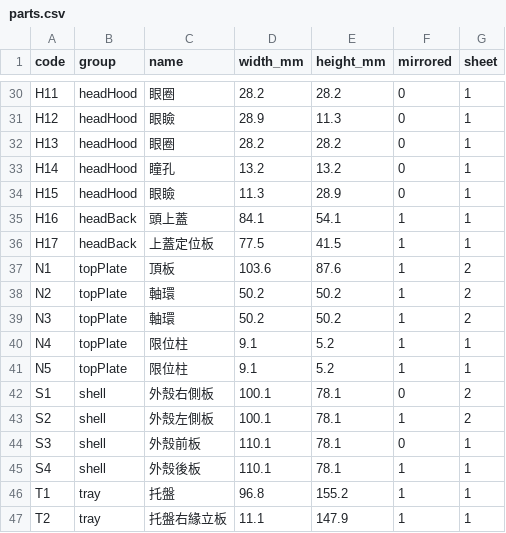
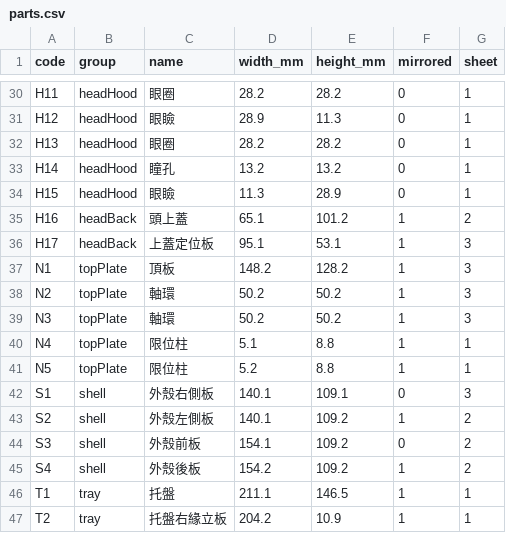
Before and after one commit to Johnson8187/ARES-1-Rover, a CSV file: laser/parts.csv, drawn as a sheet; only a part is shown, gaps mark what is left out; the diff covers the shown part only.

```diff
--- a/laser/parts.csv
+++ b/laser/parts.csv
@@ -34,14 +34,14 @@ H14,headHood,瞳孔,13.2,13.2,0,1
 H15,headHood,眼瞼,11.3,28.9,0,1
-H16,headBack,頭上蓋,84.1,54.1,1,1
-H17,headBack,上蓋定位板,77.5,41.5,1,1
-N1,topPlate,頂板,103.6,87.6,1,2
-N2,topPlate,軸環,50.2,50.2,1,2
-N3,topPlate,軸環,50.2,50.2,1,2
-N4,topPlate,限位柱,9.1,5.2,1,1
-N5,topPlate,限位柱,9.1,5.2,1,1
-S1,shell,外殼右側板,100.1,78.1,0,2
-S2,shell,外殼左側板,100.1,78.1,1,2
-S3,shell,外殼前板,110.1,78.1,0,1
-S4,shell,外殼後板,110.1,78.1,1,1
-T1,tray,托盤,96.8,155.2,1,1
-T2,tray,托盤右緣立板,11.1,147.9,1,1
+H16,headBack,頭上蓋,65.1,101.2,1,2
+H17,headBack,上蓋定位板,95.1,53.1,1,3
+N1,topPlate,頂板,148.2,128.2,1,3
+N2,topPlate,軸環,50.2,50.2,1,3
+N3,topPlate,軸環,50.2,50.2,1,3
+N4,topPlate,限位柱,5.1,8.8,1,1
+N5,topPlate,限位柱,5.2,8.8,1,1
+S1,shell,外殼右側板,140.1,109.1,0,3
+S2,shell,外殼左側板,140.1,109.2,1,2
+S3,shell,外殼前板,154.1,109.2,0,2
+S4,shell,外殼後板,154.2,109.2,1,2
+T1,tray,托盤,211.1,146.5,1,1
+T2,tray,托盤右緣立板,204.2,10.9,1,1
```
Also changed, not shown: 57 edited cells elsewhere in this file, 31 other files.
